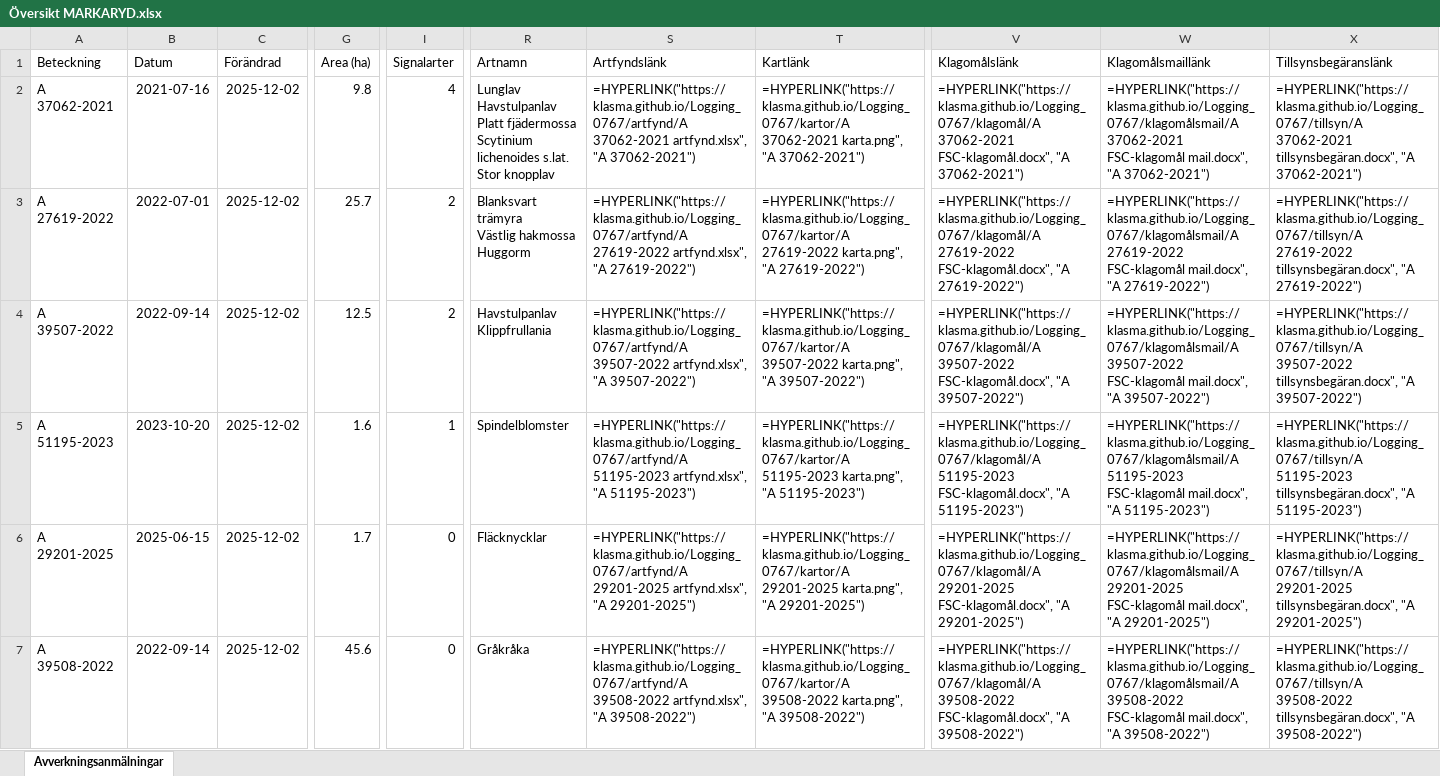
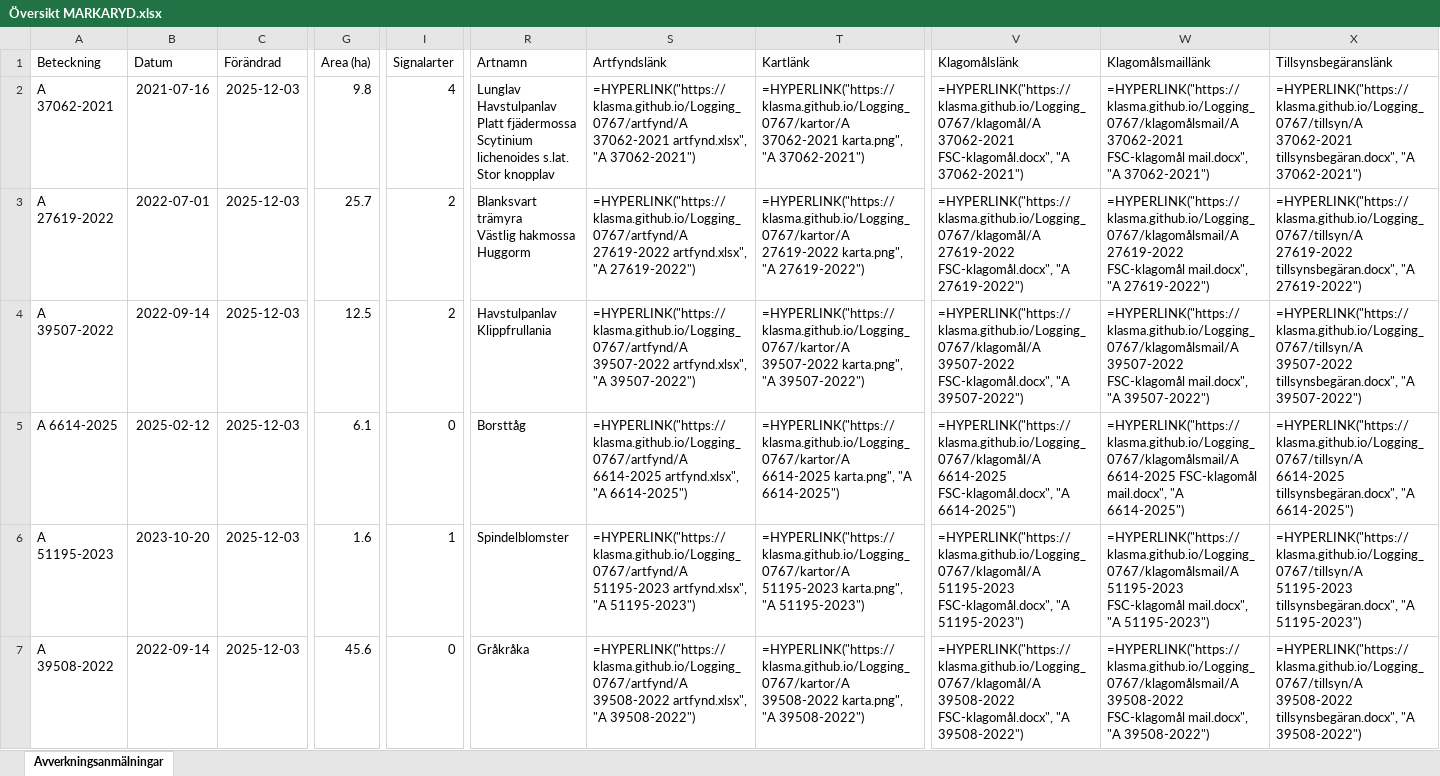
Before and after one commit to klasma/Logging_0767, an Excel workbook: Översikt MARKARYD.xlsx, sheet Avverkningsanmälningar, drawn as a sheet; only a part is shown, gaps mark what is left out; values as stored, in another font and other column widths than the file's, no borders; formulas without a stored value are shown as written; the diff covers the shown part only; the diff names each change by its address in the sheet, - before the commit and + after, or states it on an @@ line.

```diff
--- a/Översikt MARKARYD.xlsx (sheet Avverkningsanmälningar)
+++ b/Översikt MARKARYD.xlsx (sheet Avverkningsanmälningar)
-C2:C7 (Förändrad): 2025-12-02
+C2:C7 (Förändrad): 2025-12-03
-A5 (Beteckning): A 51195-2023
+A5 (Beteckning): A 6614-2025
-B5 (Datum): 2023-10-20
+B5 (Datum): 2025-02-12
-G5 (Area (ha)): 1.6
+G5 (Area (ha)): 6.1
-I5 (Signalarter): 1
+I5 (Signalarter): 0
-R5 (Artnamn): Spindelblomster
+R5 (Artnamn): Borsttåg
-S5 (Artfyndslänk): =HYPERLINK("https://klasma.github.io/Logging_0767/artfynd/A 51195-2023 artfynd.xlsx", "A 51195-2023")
+S5 (Artfyndslänk): =HYPERLINK("https://klasma.github.io/Logging_0767/artfynd/A 6614-2025 artfynd.xlsx", "A 6614-2025")
-T5 (Kartlänk): =HYPERLINK("https://klasma.github.io/Logging_0767/kartor/A 51195-2023 karta.png", "A 51195-2023")
+T5 (Kartlänk): =HYPERLINK("https://klasma.github.io/Logging_0767/kartor/A 6614-2025 karta.png", "A 6614-2025")
-V5 (Klagomålslänk): =HYPERLINK("https://klasma.github.io/Logging_0767/klagomål/A 51195-2023 FSC-klagomål.docx", "A 51195-2023")
+V5 (Klagomålslänk): =HYPERLINK("https://klasma.github.io/Logging_0767/klagomål/A 6614-2025 FSC-klagomål.docx", "A 6614-2025")
-W5 (Klagomålsmaillänk): =HYPERLINK("https://klasma.github.io/Logging_0767/klagomålsmail/A 51195-2023 FSC-klagomål mail.docx", "A 51195-2023")
+W5 (Klagomålsmaillänk): =HYPERLINK("https://klasma.github.io/Logging_0767/klagomålsmail/A 6614-2025 FSC-klagomål mail.docx", "A 6614-2025")
-X5 (Tillsynsbegäranslänk): =HYPERLINK("https://klasma.github.io/Logging_0767/tillsyn/A 51195-2023 tillsynsbegäran.docx", "A 51195-2023")
+X5 (Tillsynsbegäranslänk): =HYPERLINK("https://klasma.github.io/Logging_0767/tillsyn/A 6614-2025 tillsynsbegäran.docx", "A 6614-2025")
-A6 (Beteckning): A 29201-2025
+A6 (Beteckning): A 51195-2023
-B6 (Datum): 2025-06-15
+B6 (Datum): 2023-10-20
-G6 (Area (ha)): 1.7
+G6 (Area (ha)): 1.6
-I6 (Signalarter): 0
+I6 (Signalarter): 1
-R6 (Artnamn): Fläcknycklar
+R6 (Artnamn): Spindelblomster
-S6 (Artfyndslänk): =HYPERLINK("https://klasma.github.io/Logging_0767/artfynd/A 29201-2025 artfynd.xlsx", "A 29201-2025")
+S6 (Artfyndslänk): =HYPERLINK("https://klasma.github.io/Logging_0767/artfynd/A 51195-2023 artfynd.xlsx", "A 51195-2023")
-T6 (Kartlänk): =HYPERLINK("https://klasma.github.io/Logging_0767/kartor/A 29201-2025 karta.png", "A 29201-2025")
+T6 (Kartlänk): =HYPERLINK("https://klasma.github.io/Logging_0767/kartor/A 51195-2023 karta.png", "A 51195-2023")
-V6 (Klagomålslänk): =HYPERLINK("https://klasma.github.io/Logging_0767/klagomål/A 29201-2025 FSC-klagomål.docx", "A 29201-2025")
+V6 (Klagomålslänk): =HYPERLINK("https://klasma.github.io/Logging_0767/klagomål/A 51195-2023 FSC-klagomål.docx", "A 51195-2023")
-W6 (Klagomålsmaillänk): =HYPERLINK("https://klasma.github.io/Logging_0767/klagomålsmail/A 29201-2025 FSC-klagomål mail.docx", "A 29201-2025")
+W6 (Klagomålsmaillänk): =HYPERLINK("https://klasma.github.io/Logging_0767/klagomålsmail/A 51195-2023 FSC-klagomål mail.docx", "A 51195-2023")
-X6 (Tillsynsbegäranslänk): =HYPERLINK("https://klasma.github.io/Logging_0767/tillsyn/A 29201-2025 tillsynsbegäran.docx", "A 29201-2025")
+X6 (Tillsynsbegäranslänk): =HYPERLINK("https://klasma.github.io/Logging_0767/tillsyn/A 51195-2023 tillsynsbegäran.docx", "A 51195-2023")
```
Also changed, not shown: 1699 edited cells elsewhere in this sheet, artfynd/A 27619-2022 artfynd.xlsx, artfynd/A 29201-2025 artfynd.xlsx, 34 other files.
